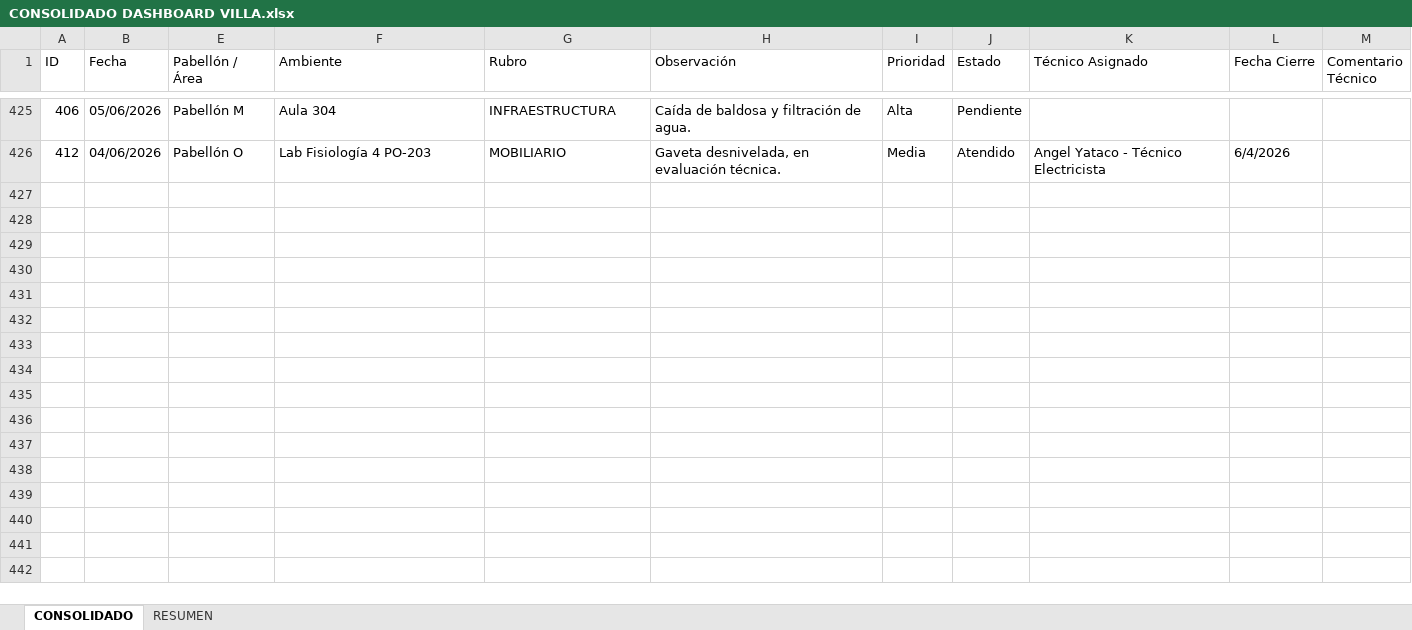
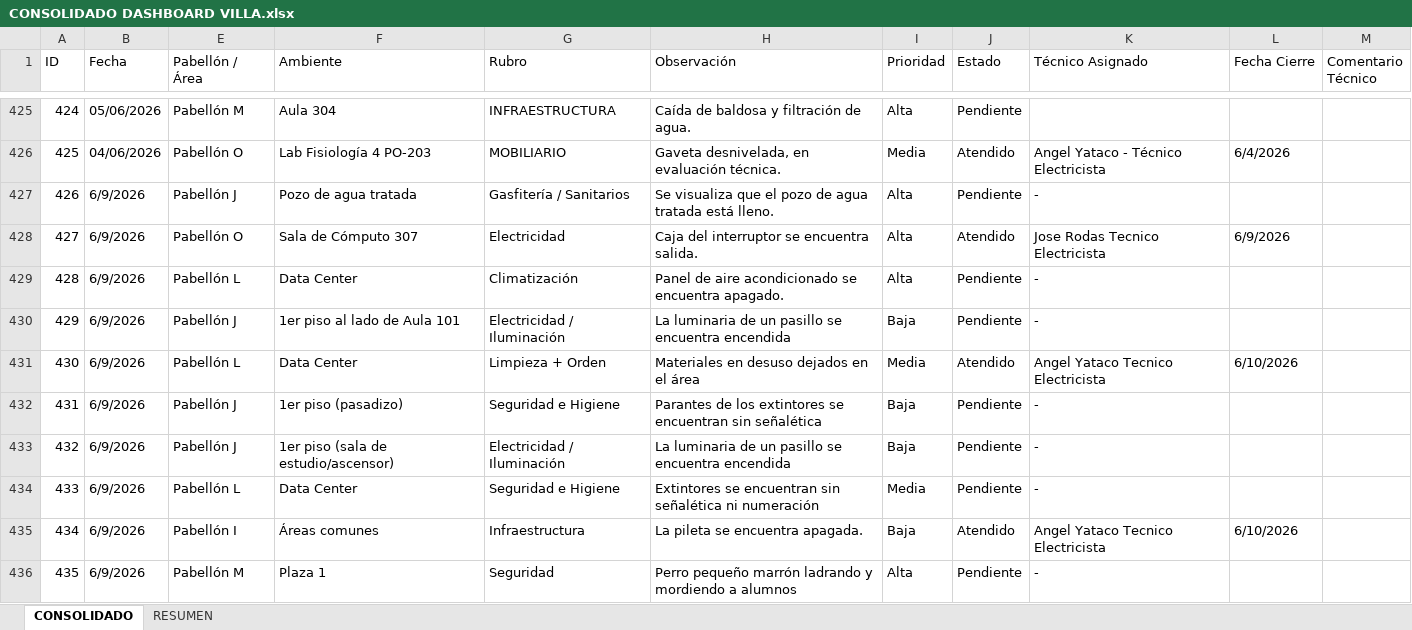
Before and after one commit to frankchavez-cloud/KPIS-VILLA, an Excel workbook: CONSOLIDADO DASHBOARD VILLA.xlsx, sheet CONSOLIDADO, drawn as a sheet; only a part is shown, gaps mark what is left out; values as stored, in another font and other column widths than the file's, no cell formats; conditional formats and table styles not drawn; the diff covers the shown part only; the diff names each change by its address in the sheet, - before the commit and + after, or states it on an @@ line.

Commit message:
Add files via upload

```diff
--- a/CONSOLIDADO DASHBOARD VILLA.xlsx (sheet CONSOLIDADO)
+++ b/CONSOLIDADO DASHBOARD VILLA.xlsx (sheet CONSOLIDADO)
@@ column A (ID) renumbered between rows 312 and 426 @@
+row 427: 426 | 6/9/2026 | Pabellón J | Pozo de agua tratada | Gasfitería / Sanitarios | Se visualiza que el pozo de agua tratada está lleno. | Alta | Pendiente | -
+row 428: 427 | 6/9/2026 | Pabellón O | Sala de Cómputo 307 | Electricidad | Caja del interruptor se encuentra salida. | Alta | Atendido | Jose Rodas Tecnico Electricista | 6/9/2026
+row 429: 428 | 6/9/2026 | Pabellón L | Data Center | Climatización | Panel de aire acondicionado se encuentra apagado. | Alta | Pendiente | -
+row 430: 429 | 6/9/2026 | Pabellón J | 1er piso al lado de Aula 101 | Electricidad / Iluminación | La luminaria de un pasillo se encuentra encendida | Baja | Pendiente | -
+row 431: 430 | 6/9/2026 | Pabellón L | Data Center | Limpieza + Orden | Materiales en desuso dejados en el área | Media | Atendido | Angel Yataco Tecnico Electricista | 6/10/2026
+row 432: 431 | 6/9/2026 | Pabellón J | 1er piso (pasadizo) | Seguridad e Higiene | Parantes de los extintores se encuentran sin señalética | Baja | Pendiente | -
+row 433: 432 | 6/9/2026 | Pabellón J | 1er piso (sala de estudio/ascensor) | Electricidad / Iluminación | La luminaria de un pasillo se encuentra encendida | Baja | Pendiente | -
+row 434: 433 | 6/9/2026 | Pabellón L | Data Center | Seguridad e Higiene | Extintores se encuentran sin señalética ni numeración | Media | Pendiente | -
+row 435: 434 | 6/9/2026 | Pabellón I | Áreas comunes | Infraestructura | La pileta se encuentra apagada. | Baja | Atendido | Angel Yataco Tecnico Electricista | 6/10/2026
+row 436: 435 | 6/9/2026 | Pabellón M | Plaza 1 | Seguridad | Perro pequeño marrón ladrando y mordiendo a alumnos | Alta | Pendiente | -
```
Also changed, not shown: 89 added rows elsewhere in this sheet, cell formats, hidden cells.
